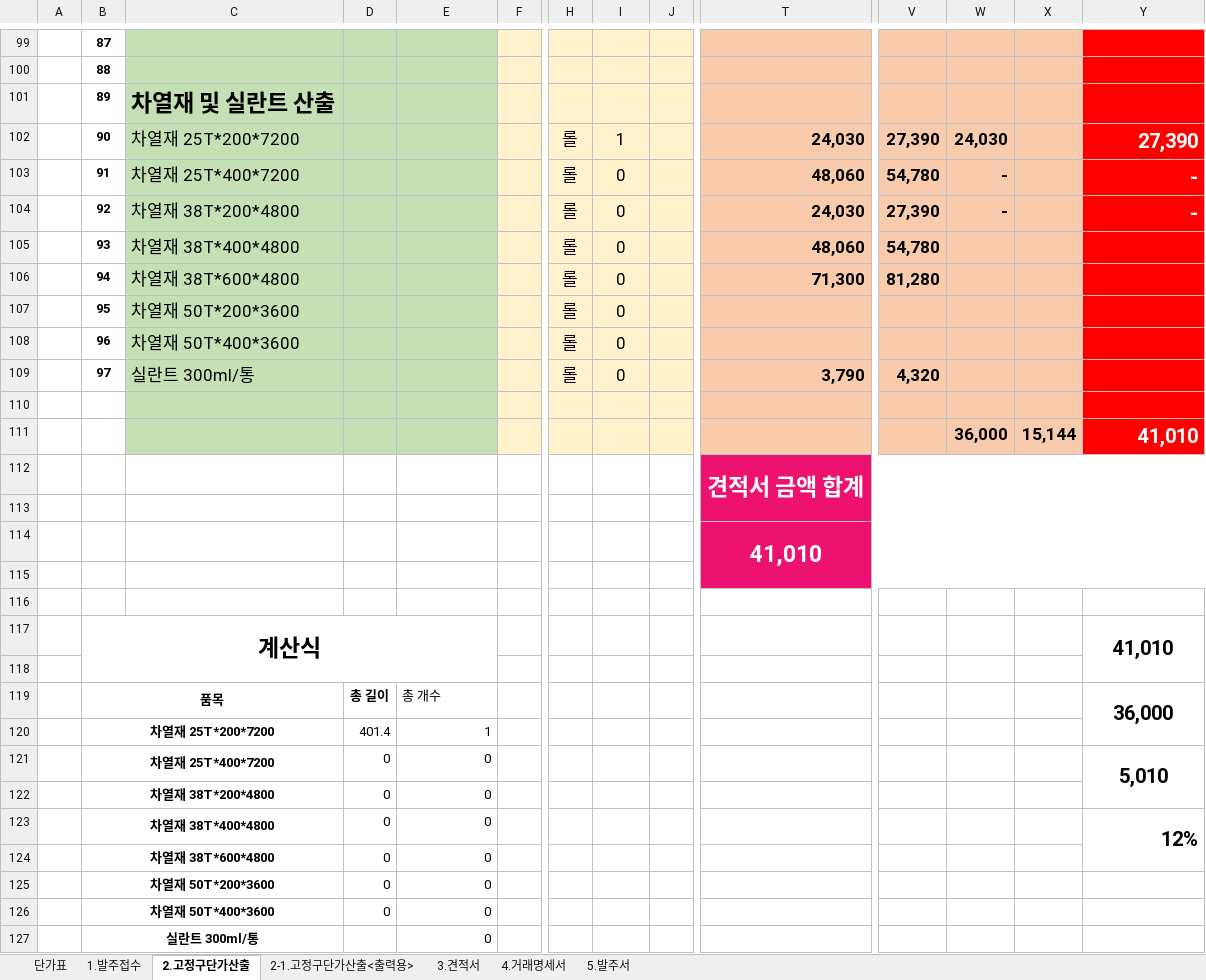
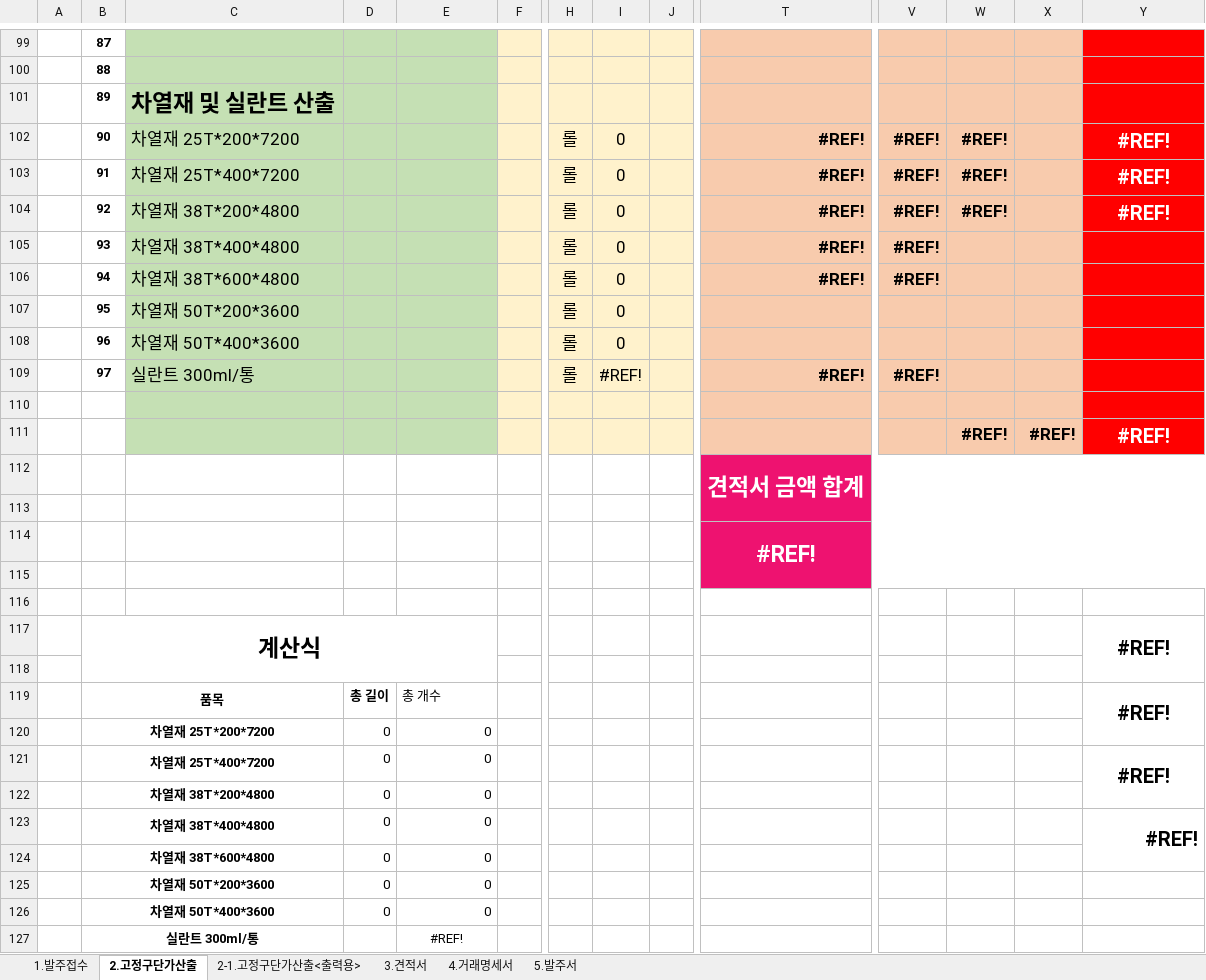
Before and after one commit to cheffyjohnny/topdignus-demo, an Excel workbook: templates/번호 ^^ 배관(필립산업) ^^ 품목 ^^ 거래처 ^^ 현장명 ^^ 발주일 ^^ 납품일 ^^ 작성자.xlsx, sheet 2.고정구단가산출, drawn as a sheet; only a part is shown, gaps mark what is left out; values as stored, in another font and other column widths than the file's, no borders; charts and pictures not drawn; removed rows and columns are numbered as before the commit, all else as after; rows hold the shown columns only; the diff covers the shown part only; the diff names each change by its address in the sheet, - before the commit and + after, or states it on an @@ line.

```diff
--- a/templates/번호 ^^ 배관(필립산업) ^^ 품목 ^^ 거래처 ^^ 현장명 ^^ 발주일 ^^ 납품일 ^^ 작성자.xlsx (sheet 2.고정구단가산출)
+++ b/templates/번호 ^^ 배관(필립산업) ^^ 품목 ^^ 거래처 ^^ 현장명 ^^ 발주일 ^^ 납품일 ^^ 작성자.xlsx (sheet 2.고정구단가산출)
-sheet tab: 단가표
-I102: 1
+I102: 0
-T102: 24,030
+T102: #REF!
-V102: 27,390
+V102: #REF!
-W102: 24,030
+W102: #REF!
-Y102: 27,390
+Y102: #REF!
-Y102:Y104 alignment: right
+Y102:Y104 alignment: center
-T103: 48,060
+T103: #REF!
-V103: 54,780
+V103: #REF!
-W103:W104: -
+W103:W104: #REF!
-Y103:Y104: -
+Y103:Y104: #REF!
-T104: 24,030
+T104: #REF!
-V104: 27,390
+V104: #REF!
-T105: 48,060
+T105: #REF!
-V105: 54,780
+V105: #REF!
-T106: 71,300
+T106: #REF!
-V106: 81,280
+V106: #REF!
-I109: 0
+I109: #REF!
-T109: 3,790
+T109: #REF!
-V109: 4,320
+V109: #REF!
-row 111:  |  |  |  |  |  |  |  |  |  |  | 36,000 | 15,144 | 41,010
+row 111:  |  |  |  |  |  |  |  |  |  |  | #REF! | #REF! | #REF!
-T114: 41,010
+T114: #REF!
-Y117: 41,010
+Y117: #REF!
-Y119: 36,000
+Y119: #REF!
-D120: 401.4
+D120: 0
-E120: 1
+E120: 0
-Y121: 5,010
+Y121: #REF!
-Y123: 12%
+Y123: #REF!
-E127: 0
+E127: #REF!
-E127 alignment: right
+E127 alignment: center
```
Also changed, not shown: 1036 edited cells and cell formats elsewhere in this sheet, sheet 3.견적서, sheet 2-1.고정구단가산출<출력용>, sheet 4.거래명세서, charts or pictures, templates/번호 ^^ 사각덕트(프로화이어) ^^ 품목 ^^ 거래처 ^^ 현장명 ^^ 발주일 ^^ 납품일 ^^ 작성자.xlsx.
